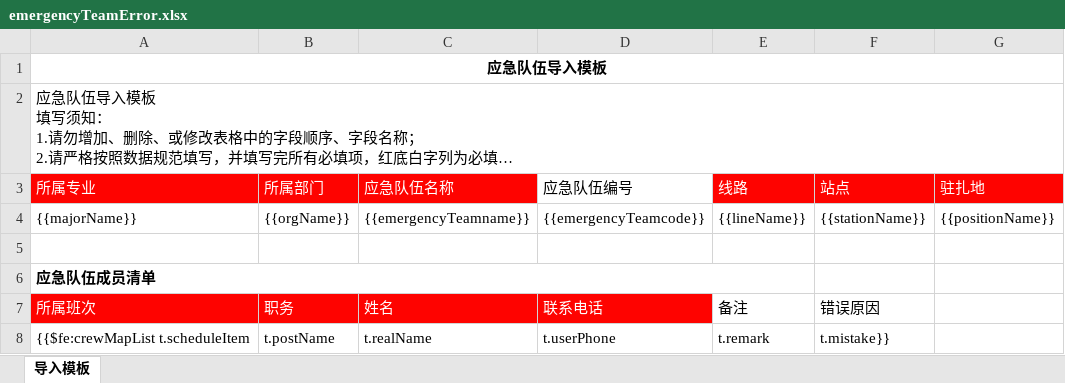
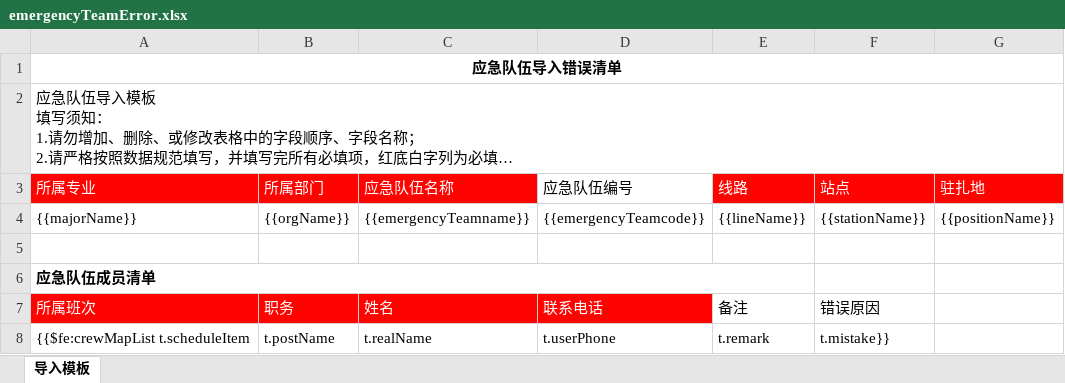
Before and after one commit to shixiansen1999/aiurt, an Excel workbook: aiurt-module-system/src/main/resources/templates/emergencyTeamError.xlsx, sheet 导入模板, drawn as a sheet; only a part is shown; long unchanged cells end in …; values as stored, in another font and other column widths than the file's, no borders; the diff names each change by its address in the sheet, - before the commit and + after, or states it on an @@ line.

```diff
--- a/aiurt-module-system/src/main/resources/templates/emergencyTeamError.xlsx (sheet 导入模板)
+++ b/aiurt-module-system/src/main/resources/templates/emergencyTeamError.xlsx (sheet 导入模板)
-A1 (所属专业): 应急队伍导入模板
+A1 (所属专业): 应急队伍导入错误清单
```
Also changed, not shown: aiurt-module-system/src/main/resources/templates/emergencyTrainingProgramError.xlsx, aiurt-module-system/src/main/resources/templates/emergencyTrainingRecordError.xlsx, 3 other files.
